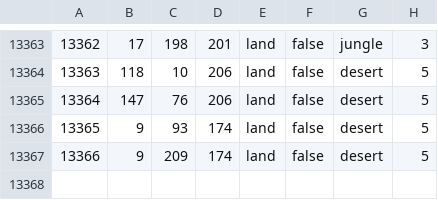
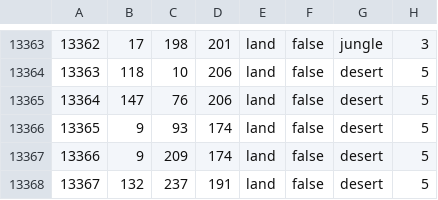
Before and after one commit to BFourquin/Vanilla-Rework-FR, a CSV file: map/definition.csv.fixed.csv, drawn as a sheet; only a part is shown, gaps mark what is left out.

```diff
--- a/map/definition.csv.fixed.csv
+++ b/map/definition.csv.fixed.csv
@@ -13367 +13367,2 @@
 13366;9;209;174;land;false;desert;5
+13367;132;237;191;land;false;desert;5
```
Also changed, not shown: 9 other files.
